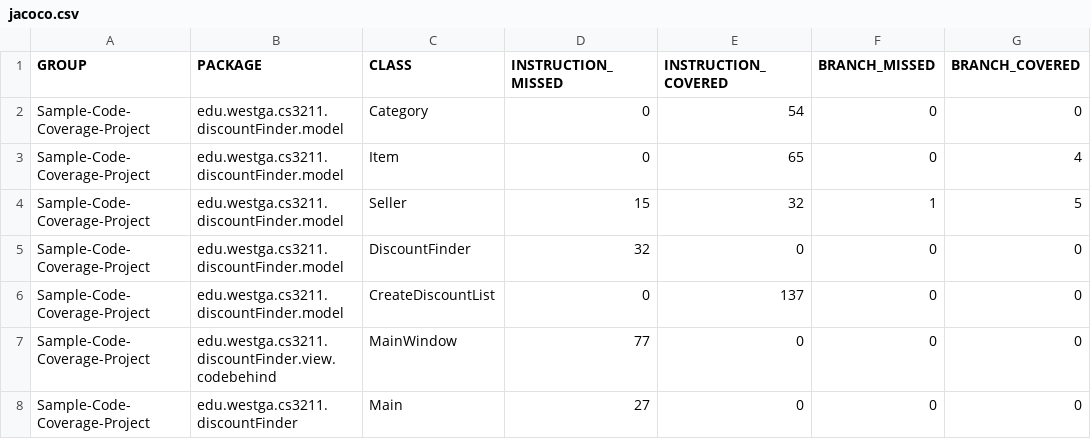
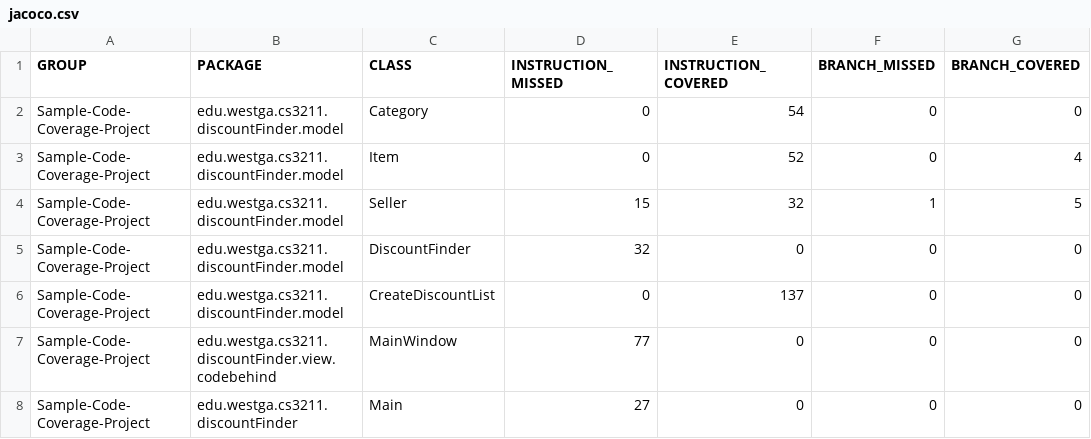
Before and after one commit to TColt/CorleyProjectDiscountFinder, a CSV file: Code/target/site/jacoco/jacoco.csv, drawn as a sheet; only a part is shown; the diff names each change by its address in the sheet, - before the commit and + after, or states it on an @@ line.

```diff
--- a/Code/target/site/jacoco/jacoco.csv
+++ b/Code/target/site/jacoco/jacoco.csv
-E3 (INSTRUCTION_COVERED): 65
+E3 (INSTRUCTION_COVERED): 52
```
Also changed, not shown: 20 other files.
